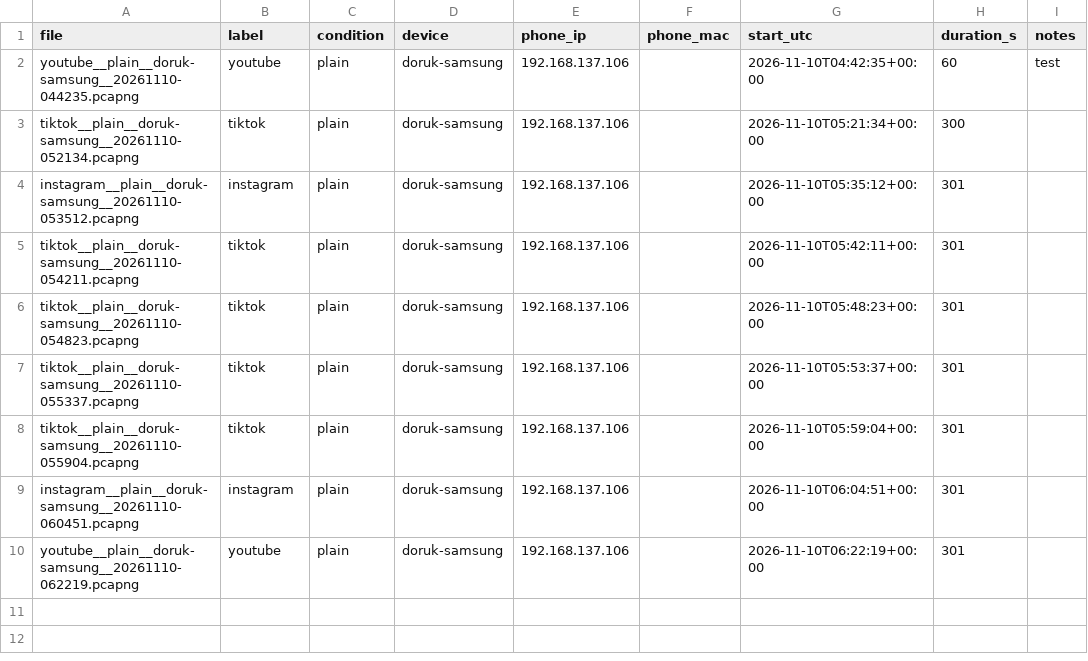
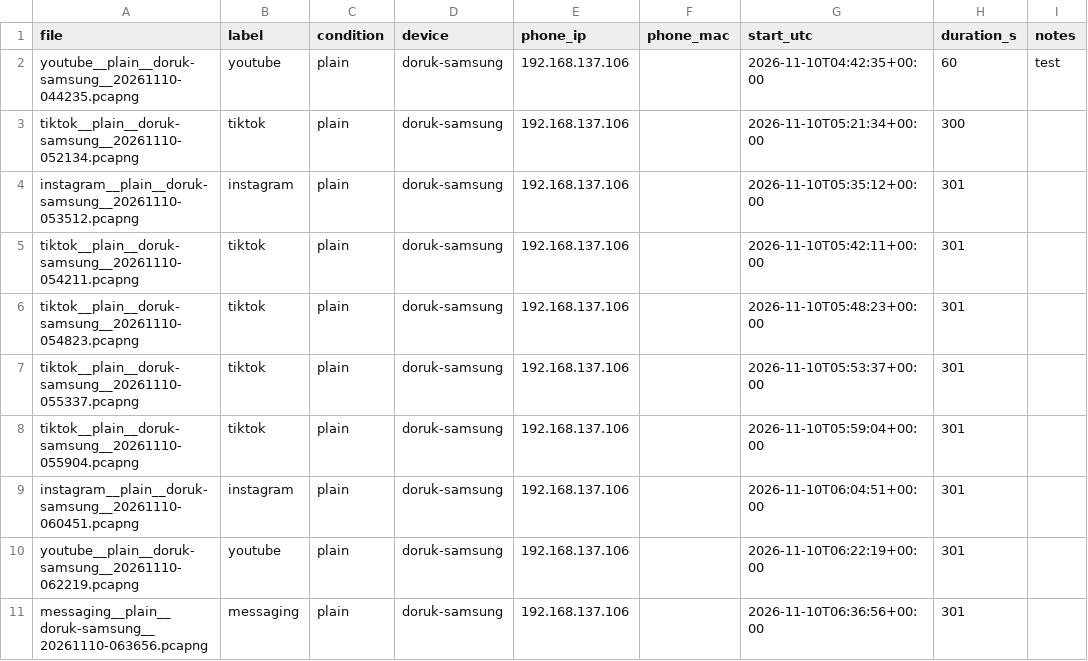
Before and after one commit to Khan-Doruk/net_screen, a CSV file: data/labels.csv, drawn as a sheet.

Commit message:
Add youtube and messaging sessions

```diff
--- a/data/labels.csv
+++ b/data/labels.csv
@@ -10 +10,2 @@ instagram__plain__doruk-samsung__20261110-060451.pcapng,instagram,plain,doruk-sa
 youtube__plain__doruk-samsung__20261110-062219.pcapng,youtube,plain,doruk-samsung,192.168.137.106,,2026-11-10T06:22:19+00:00,301,
+messaging__plain__doruk-samsung__20261110-063656.pcapng,messaging,plain,doruk-samsung,192.168.137.106,,2026-11-10T06:36:56+00:00,301,
```
